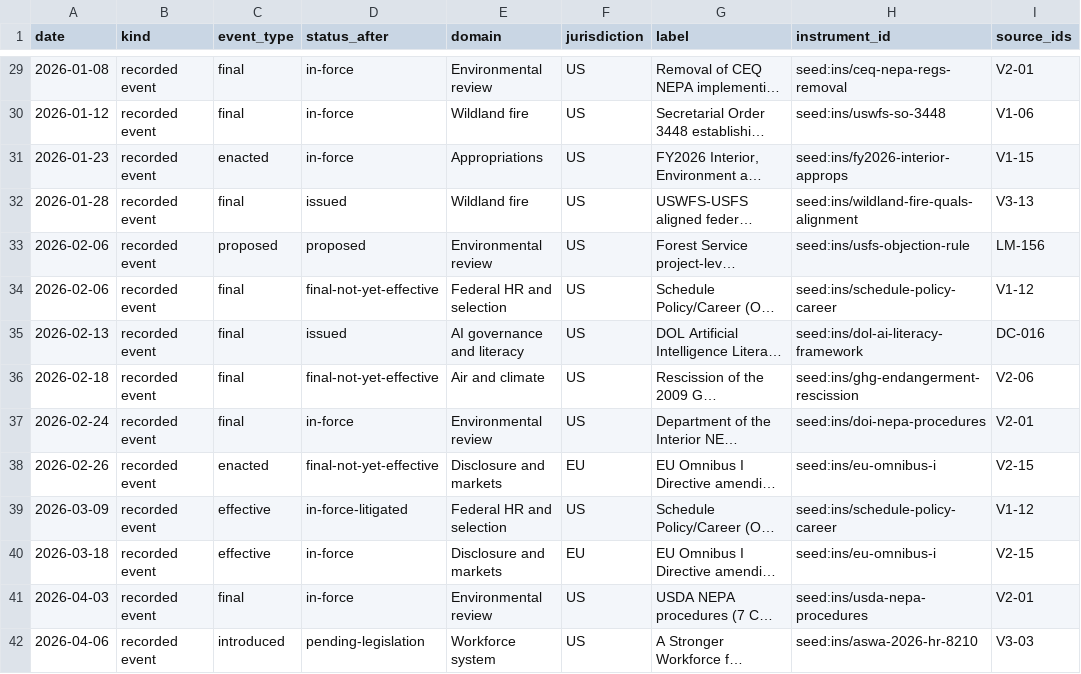
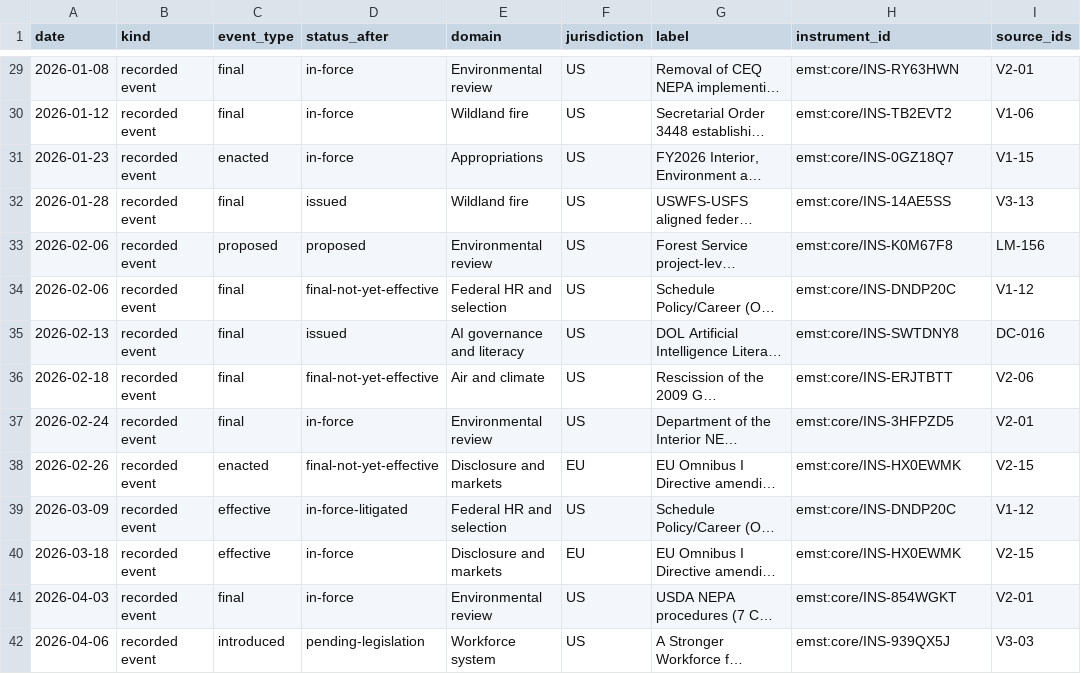
Before and after one commit to jrwashebek/Enviroskillstaxonomy, a CSV file: docs/package/report/figures/f09_policy_instrument_timeline_2025_2027.csv, drawn as a sheet; only a part is shown, gaps mark what is left out; long unchanged cells end in …; the diff covers the shown part only; the diff names each change by its address in the sheet, - before the commit and + after, or states it on an @@ line.

```diff
--- a/docs/package/report/figures/f09_policy_instrument_timeline_2025_2027.csv
+++ b/docs/package/report/figures/f09_policy_instrument_timeline_2025_2027.csv
-H29 (instrument_id): seed:ins/ceq-nepa-regs-removal
+H29 (instrument_id): emst:core/INS-RY63HWN
-H30 (instrument_id): seed:ins/uswfs-so-3448
+H30 (instrument_id): emst:core/INS-TB2EVT2
-H31 (instrument_id): seed:ins/fy2026-interior-approps
+H31 (instrument_id): emst:core/INS-0GZ18Q7
-H32 (instrument_id): seed:ins/wildland-fire-quals-alignment
+H32 (instrument_id): emst:core/INS-14AE5SS
-H33 (instrument_id): seed:ins/usfs-objection-rule
+H33 (instrument_id): emst:core/INS-K0M67F8
-H34 (instrument_id): seed:ins/schedule-policy-career
+H34 (instrument_id): emst:core/INS-DNDP20C
-H35 (instrument_id): seed:ins/dol-ai-literacy-framework
+H35 (instrument_id): emst:core/INS-SWTDNY8
-H36 (instrument_id): seed:ins/ghg-endangerment-rescission
+H36 (instrument_id): emst:core/INS-ERJTBTT
-H37 (instrument_id): seed:ins/doi-nepa-procedures
+H37 (instrument_id): emst:core/INS-3HFPZD5
-H38 (instrument_id): seed:ins/eu-omnibus-i
+H38 (instrument_id): emst:core/INS-HX0EWMK
-H39 (instrument_id): seed:ins/schedule-policy-career
+H39 (instrument_id): emst:core/INS-DNDP20C
-H40 (instrument_id): seed:ins/eu-omnibus-i
+H40 (instrument_id): emst:core/INS-HX0EWMK
-H41 (instrument_id): seed:ins/usda-nepa-procedures
+H41 (instrument_id): emst:core/INS-854WGKT
-H42 (instrument_id): seed:ins/aswa-2026-hr-8210
+H42 (instrument_id): emst:core/INS-939QX5J
```
Also changed, not shown: 62 edited cells elsewhere in this file, docs/adoption/ecosystem_atlas.csv, docs/package/report/claims_used.csv, 20 other files.
